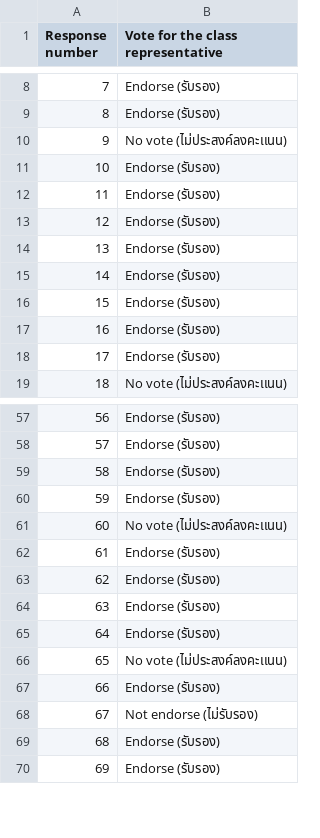
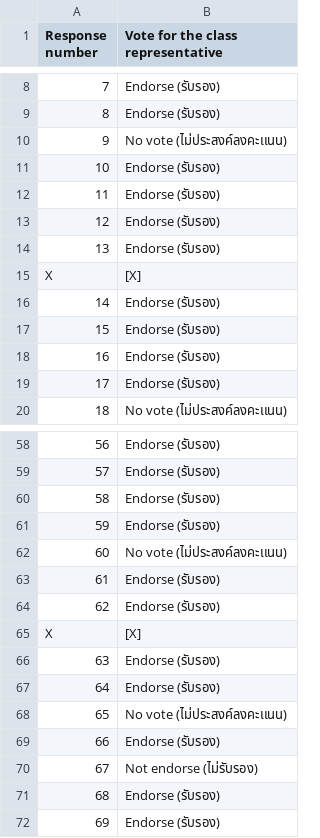
Before and after one commit to warawuth4/ICTELEC26-Voting-Visual, a CSV file: public/2026 Student Representative E-Ballot Voting (DST 68).csv, drawn as a sheet; only a part is shown, gaps mark what is left out.

```diff
--- a/public/2026 Student Representative E-Ballot Voting (DST 68).csv
+++ b/public/2026 Student Representative E-Ballot Voting (DST 68).csv
@@ -14,2 +14,3 @@
 13,"Endorse (รับรอง)"
+X,"[X]"
 14,"Endorse (รับรอง)"
@@ -63,2 +64,3 @@
 62,"Endorse (รับรอง)"
+X,"[X]"
 63,"Endorse (รับรอง)"
```
Also changed, not shown: public/2026 Student Association Party E-Ballot Voting (All students).csv, public/2026 Student Representative E-Ballot Voting (ICT ID66).csv, 2 other files.
